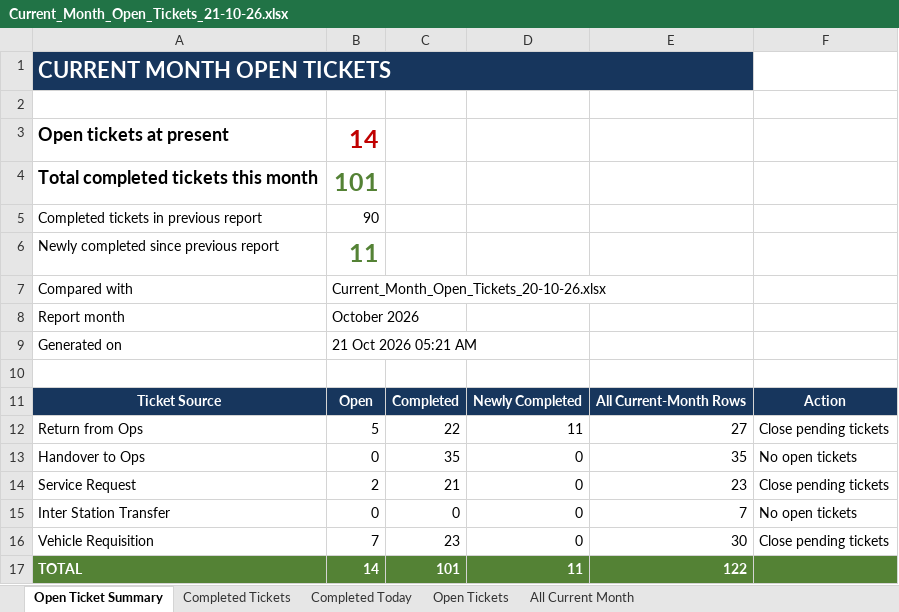
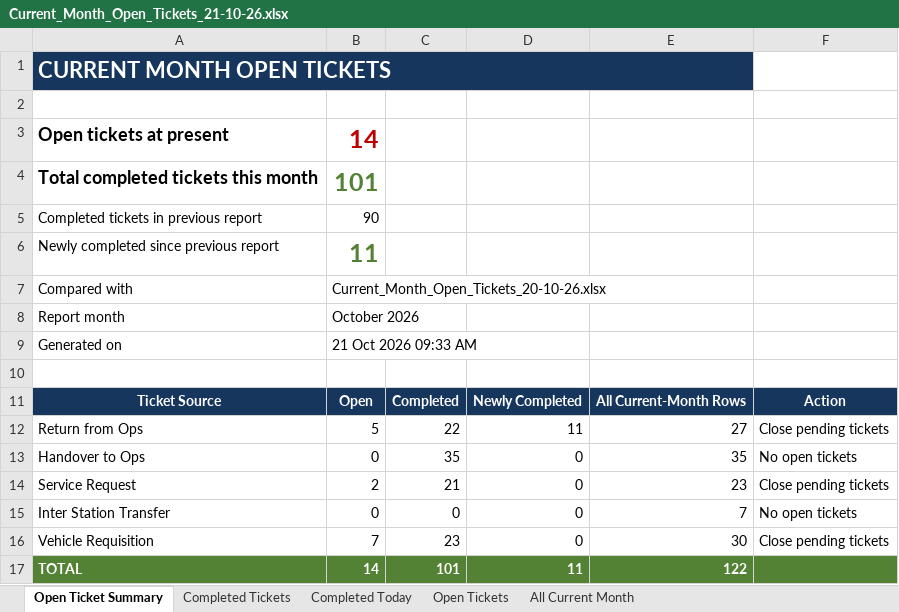
Before and after one commit to Durga697/VehicleTickectingReport, an Excel workbook: Whizzard_Downloads/Daily_Open_Ticket_Reports/Current_Month_Open_Tickets_21-10-26.xlsx, sheet Open Ticket Summary, drawn as a sheet; values as stored, in another font and other column widths than the file's, no borders; conditional formats not drawn; the diff names each change by its address in the sheet, - before the commit and + after, or states it on an @@ line.

```diff
--- a/Whizzard_Downloads/Daily_Open_Ticket_Reports/Current_Month_Open_Tickets_21-10-26.xlsx (sheet Open Ticket Summary)
+++ b/Whizzard_Downloads/Daily_Open_Ticket_Reports/Current_Month_Open_Tickets_21-10-26.xlsx (sheet Open Ticket Summary)
-B9: 21 Oct 2026 05:21 AM
+B9: 21 Oct 2026 09:33 AM
```
Also changed, not shown: sheet Completed Tickets, sheet All Current Month.
